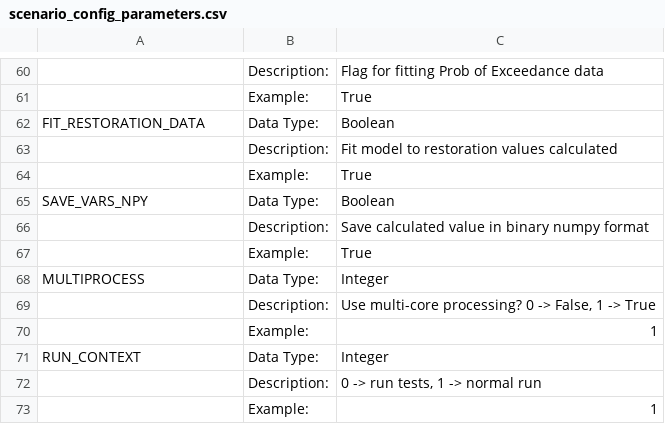
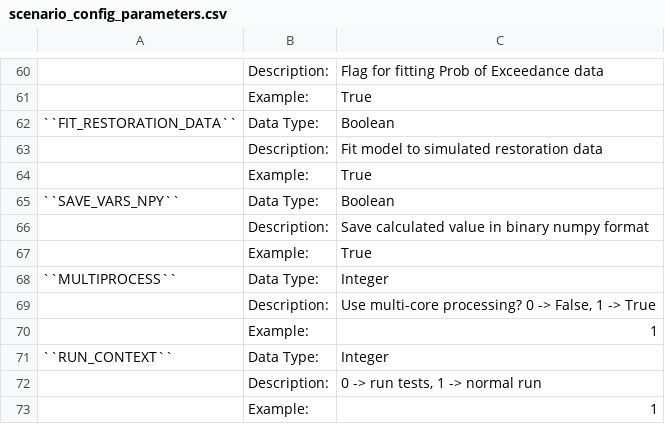
Before and after one commit to GeoscienceAustralia/sira, a CSV file: _static/files/scenario_config_parameters.csv, drawn as a sheet; only a part is shown, gaps mark what is left out; the diff covers the shown part only; the diff names each change by its address in the sheet, - before the commit and + after, or states it on an @@ line.

```diff
--- a/_static/files/scenario_config_parameters.csv
+++ b/_static/files/scenario_config_parameters.csv
-A62: FIT_RESTORATION_DATA
+A62: ``FIT_RESTORATION_DATA``
-C63: Fit model to restoration values calculated
+C63: Fit model to simulated restoration data
-A65: SAVE_VARS_NPY
+A65: ``SAVE_VARS_NPY``
-A68: MULTIPROCESS
+A68: ``MULTIPROCESS``
-A71: RUN_CONTEXT
+A71: ``RUN_CONTEXT``
```
Also changed, not shown: 20 edited cells elsewhere in this file, 1 other file.
